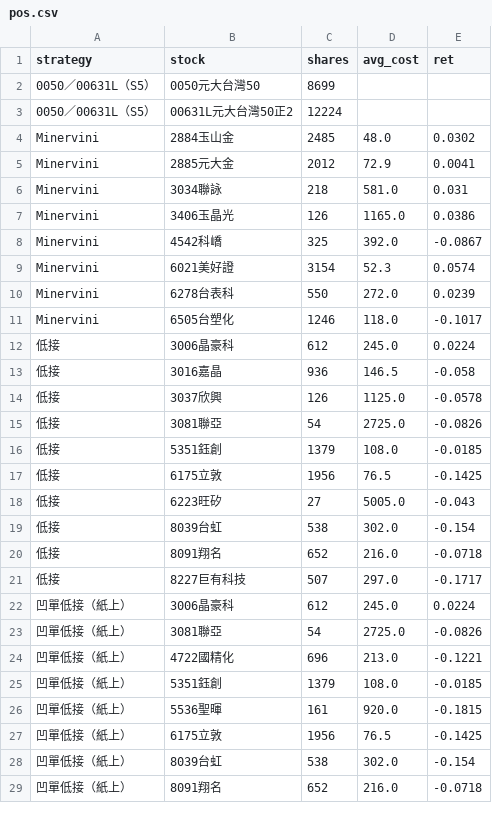
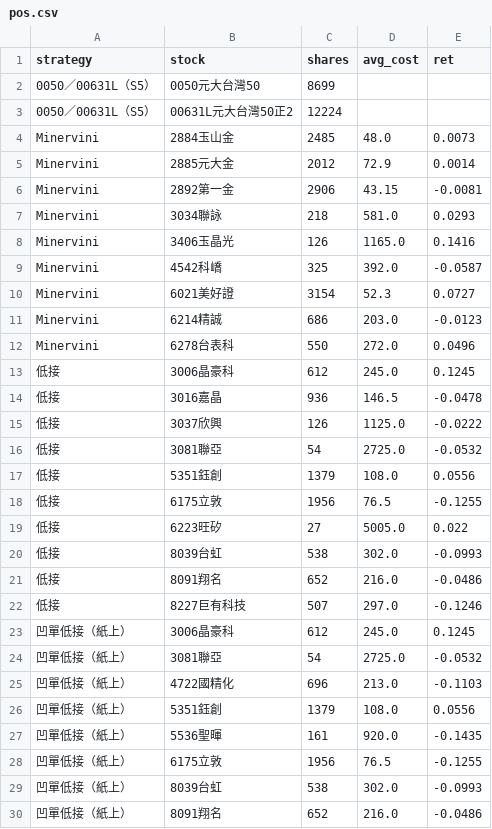
Before and after one commit to selfuse20261001-cell/PTEST, a CSV file: tw/pos.csv, drawn as a sheet; only a part is shown; the diff covers the shown part only.

```diff
--- a/tw/pos.csv
+++ b/tw/pos.csv
@@ -3,27 +3,28 @@ strategy,stock,shares,avg_cost,ret
 0050／00631L（S5）,00631L元大台灣50正2,12224,,
-Minervini,2884玉山金,2485,48.0,0.0302
-Minervini,2885元大金,2012,72.9,0.0041
-Minervini,3034聯詠,218,581.0,0.031
-Minervini,3406玉晶光,126,1165.0,0.0386
-Minervini,4542科嶠,325,392.0,-0.0867
-Minervini,6021美好證,3154,52.3,0.0574
-Minervini,6278台表科,550,272.0,0.0239
-Minervini,6505台塑化,1246,118.0,-0.1017
-低接,3006晶豪科,612,245.0,0.0224
-低接,3016嘉晶,936,146.5,-0.058
-低接,3037欣興,126,1125.0,-0.0578
-低接,3081聯亞,54,2725.0,-0.0826
-低接,5351鈺創,1379,108.0,-0.0185
-低接,6175立敦,1956,76.5,-0.1425
-低接,6223旺矽,27,5005.0,-0.043
-低接,8039台虹,538,302.0,-0.154
-低接,8091翔名,652,216.0,-0.0718
-低接,8227巨有科技,507,297.0,-0.1717
-凹單低接（紙上）,3006晶豪科,612,245.0,0.0224
-凹單低接（紙上）,3081聯亞,54,2725.0,-0.0826
-凹單低接（紙上）,4722國精化,696,213.0,-0.1221
-凹單低接（紙上）,5351鈺創,1379,108.0,-0.0185
-凹單低接（紙上）,5536聖暉,161,920.0,-0.1815
-凹單低接（紙上）,6175立敦,1956,76.5,-0.1425
-凹單低接（紙上）,8039台虹,538,302.0,-0.154
-凹單低接（紙上）,8091翔名,652,216.0,-0.0718
+Minervini,2884玉山金,2485,48.0,0.0073
+Minervini,2885元大金,2012,72.9,0.0014
+Minervini,2892第一金,2906,43.15,-0.0081
+Minervini,3034聯詠,218,581.0,0.0293
+Minervini,3406玉晶光,126,1165.0,0.1416
+Minervini,4542科嶠,325,392.0,-0.0587
+Minervini,6021美好證,3154,52.3,0.0727
+Minervini,6214精誠,686,203.0,-0.0123
+Minervini,6278台表科,550,272.0,0.0496
+低接,3006晶豪科,612,245.0,0.1245
+低接,3016嘉晶,936,146.5,-0.0478
+低接,3037欣興,126,1125.0,-0.0222
+低接,3081聯亞,54,2725.0,-0.0532
+低接,5351鈺創,1379,108.0,0.0556
+低接,6175立敦,1956,76.5,-0.1255
+低接,6223旺矽,27,5005.0,0.022
+低接,8039台虹,538,302.0,-0.0993
+低接,8091翔名,652,216.0,-0.0486
+低接,8227巨有科技,507,297.0,-0.1246
+凹單低接（紙上）,3006晶豪科,612,245.0,0.1245
+凹單低接（紙上）,3081聯亞,54,2725.0,-0.0532
+凹單低接（紙上）,4722國精化,696,213.0,-0.1103
+凹單低接（紙上）,5351鈺創,1379,108.0,0.0556
+凹單低接（紙上）,5536聖暉,161,920.0,-0.1435
+凹單低接（紙上）,6175立敦,1956,76.5,-0.1255
+凹單低接（紙上）,8039台虹,538,302.0,-0.0993
+凹單低接（紙上）,8091翔名,652,216.0,-0.0486
```
Also changed, not shown: 2 added rows and 45 edited cells elsewhere in this file, tw/closed.csv, tw/eq.csv, 10 other files.
